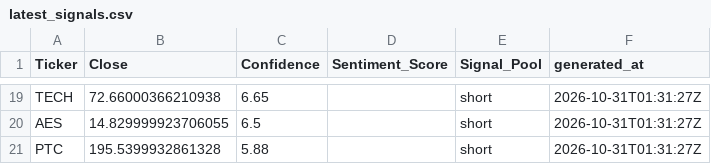
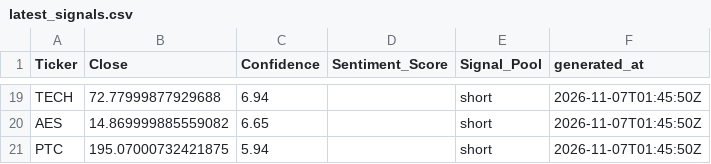
Before and after one commit to ethanbuckley/stockmarketS-P, a CSV file: data/latest_signals.csv, drawn as a sheet; only a part is shown, gaps mark what is left out; the diff covers the shown part only; the diff names each change by its address in the sheet, - before the commit and + after, or states it on an @@ line.

```diff
--- a/data/latest_signals.csv
+++ b/data/latest_signals.csv
-B19 (Close): 72.66000366210938
+B19 (Close): 72.77999877929688
-C19 (Confidence): 6.65
+C19 (Confidence): 6.94
-F19:F21 (generated_at): 2026-10-31T01:31:27Z
+F19:F21 (generated_at): 2026-11-07T01:45:50Z
-B20 (Close): 14.829999923706055
+B20 (Close): 14.869999885559082
-C20 (Confidence): 6.5
+C20 (Confidence): 6.65
-B21 (Close): 195.5399932861328
+B21 (Close): 195.07000732421875
-C21 (Confidence): 5.88
+C21 (Confidence): 5.94
```
Also changed, not shown: 17 added rows and 17 removed rows elsewhere in this file, data/signal_history.csv, 1 other file.
